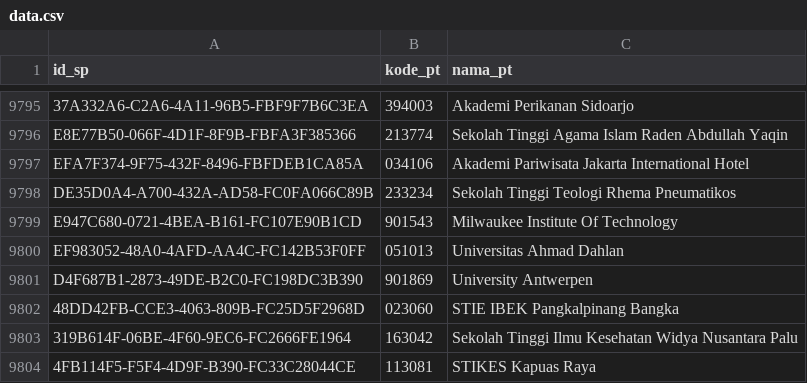
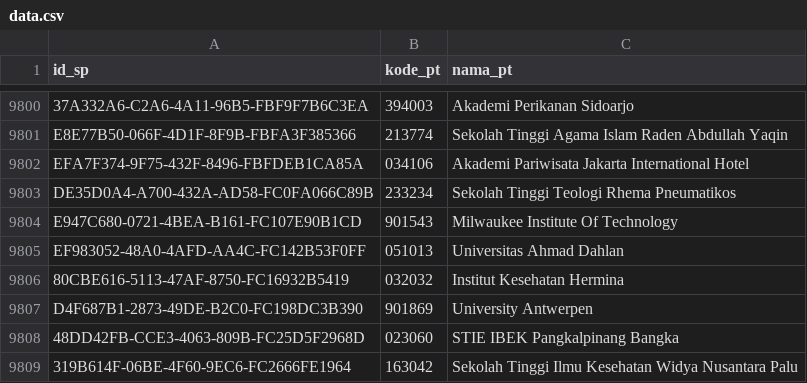
Before and after one commit to mzakiyuddin/daftar-perguruan-tinggi-indonesia, a CSV file: data/data.csv, drawn as a sheet; only a part is shown, gaps mark what is left out; the shorter side is filled out with more unchanged rows; the diff covers the shown part only.

```diff
--- a/data/data.csv
+++ b/data/data.csv
@@ -9800,2 +9805,3 @@ E947C680-0721-4BEA-B161-FC107E90B1CD,901543,Milwaukee Institute Of Technology
 EF983052-48A0-4AFD-AA4C-FC142B53F0FF,051013,Universitas Ahmad Dahlan
+80CBE616-5113-47AF-8750-FC16932B5419,032032,Institut Kesehatan Hermina
 D4F687B1-2873-49DE-B2C0-FC198DC3B390,901869,University Antwerpen
```
Also changed, not shown: 5 added rows elsewhere in this file, 2 other files.
